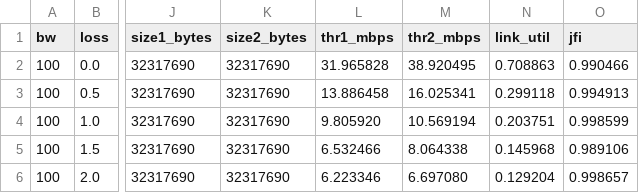
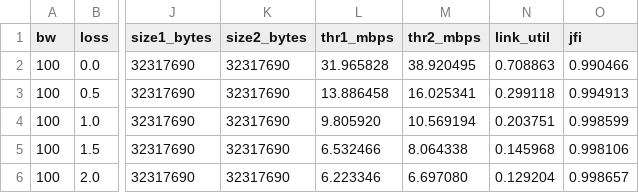
Before and after one commit to KeshavBansal0122/COL334-Assignments, a CSV file: part2/p2_fairness_varying_loss.csv, drawn as a sheet; only a part is shown, gaps mark what is left out; the diff names each change by its address in the sheet, - before the commit and + after, or states it on an @@ line.

```diff
--- a/part2/p2_fairness_varying_loss.csv
+++ b/part2/p2_fairness_varying_loss.csv
-O5 (jfi): 0.989106
+O5 (jfi): 0.998106
```
Also changed, not shown: 4 other files.
